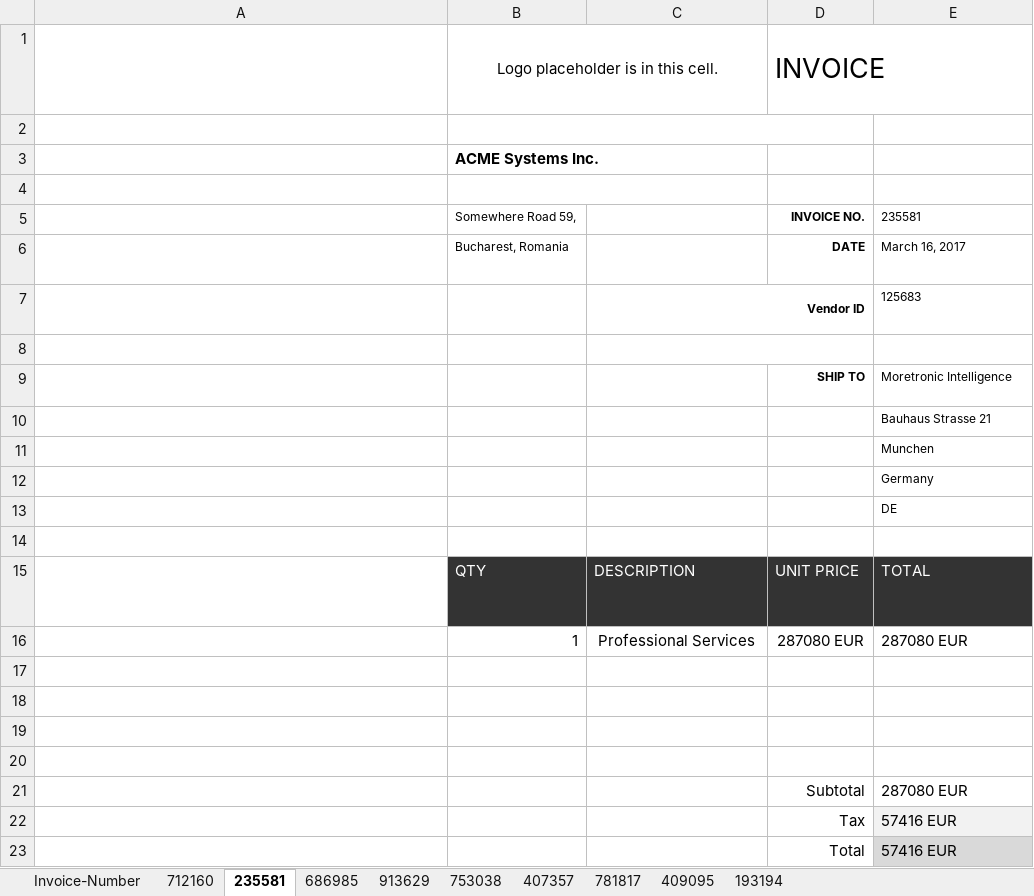
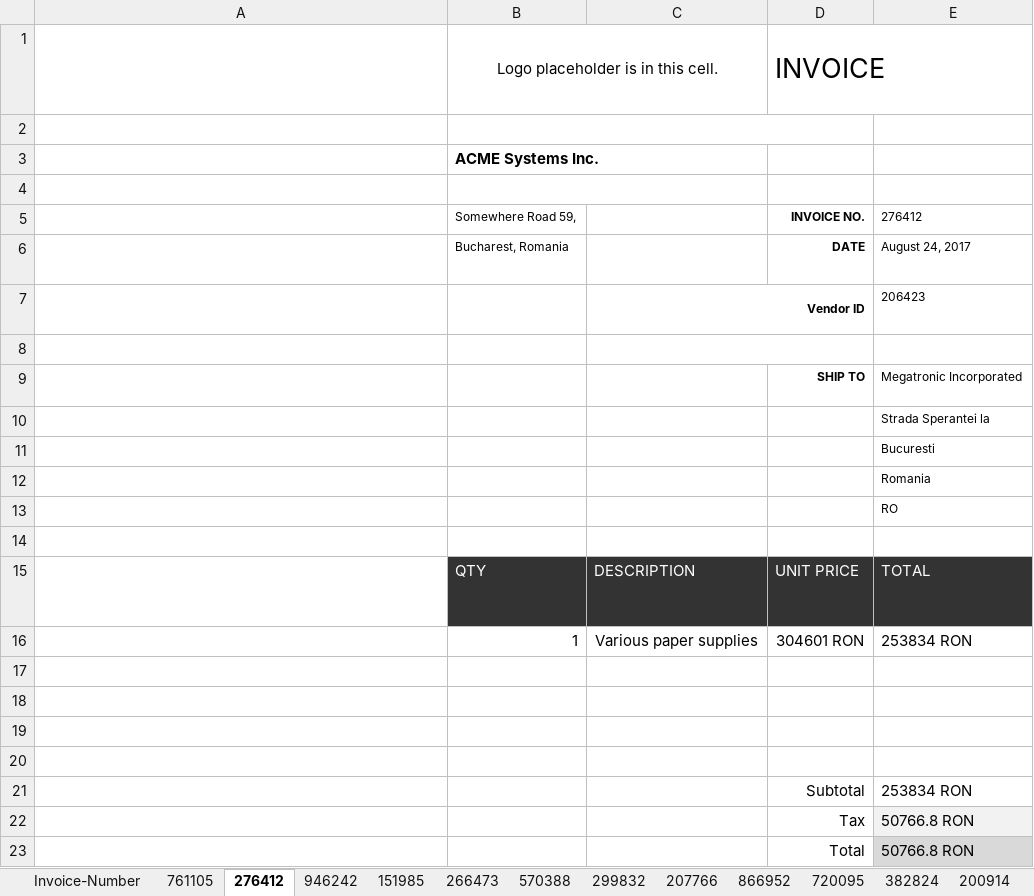
Before and after one commit to gwnuysw/specialdk1, an Excel workbook: Data/result/Invoice_20.06.11_이석원.xlsx, sheet 276412, drawn as a sheet; long unchanged cells end in …; values as stored, in another font and other column widths than the file's, no borders; charts and pictures and table styles not drawn; removed rows and columns are numbered as before the commit, all else as after; the diff names each change by its address in the sheet, - before the commit and + after, or states it on an @@ line.

```diff
--- a/Data/result/Invoice_20.06.11_이석원.xlsx (sheet 276412)
+++ b/Data/result/Invoice_20.06.11_이석원.xlsx (sheet 276412)
-sheet tab: 712160
+sheet tab: 761105
-sheet tab: 235581
+sheet tab: 276412
-sheet tab: 686985
+sheet tab: 946242
-sheet tab: 913629
+sheet tab: 151985
-sheet tab: 753038
+sheet tab: 266473
-sheet tab: 407357
+sheet tab: 570388
-sheet tab: 781817
+sheet tab: 299832
-sheet tab: 409095
+sheet tab: 207766
-sheet tab: 193194
+sheet tab: 866952
+sheet tab: 720095
+sheet tab: 382824
+sheet tab: 200914
-E5: 235581
+E5: 276412
-E6: March 16, 2017
+E6: August 24, 2017
-E7: 125683
+E7: 206423
-E9: Moretronic Intelligence
+E9: Megatronic Incorporated
-E10: Bauhaus Strasse 21
+E10: Strada Sperantei la
-E11: Munchen
+E11: Bucuresti
-E12: Germany
+E12: Romania
-E13: DE
+E13: RO
-row 16:  | 1 | Professional Services | 287080 EUR | 287080 EUR
+row 16:  | 1 | Various paper supplies | 304601 RON | 253834 RON
-E21: 287080 EUR
+E21: 253834 RON
-E22:E23: 57416 EUR
+E22:E23: 50766.8 RON
```
Also changed, not shown: sheet 946242, sheet 151985, sheet 866952, sheet 266473, sheet 570388, sheet 207766, 2 more sheets, charts or pictures, Data/result/Invoice_Tracker_20.06.11_이석원.xlsx, 25 other files.
